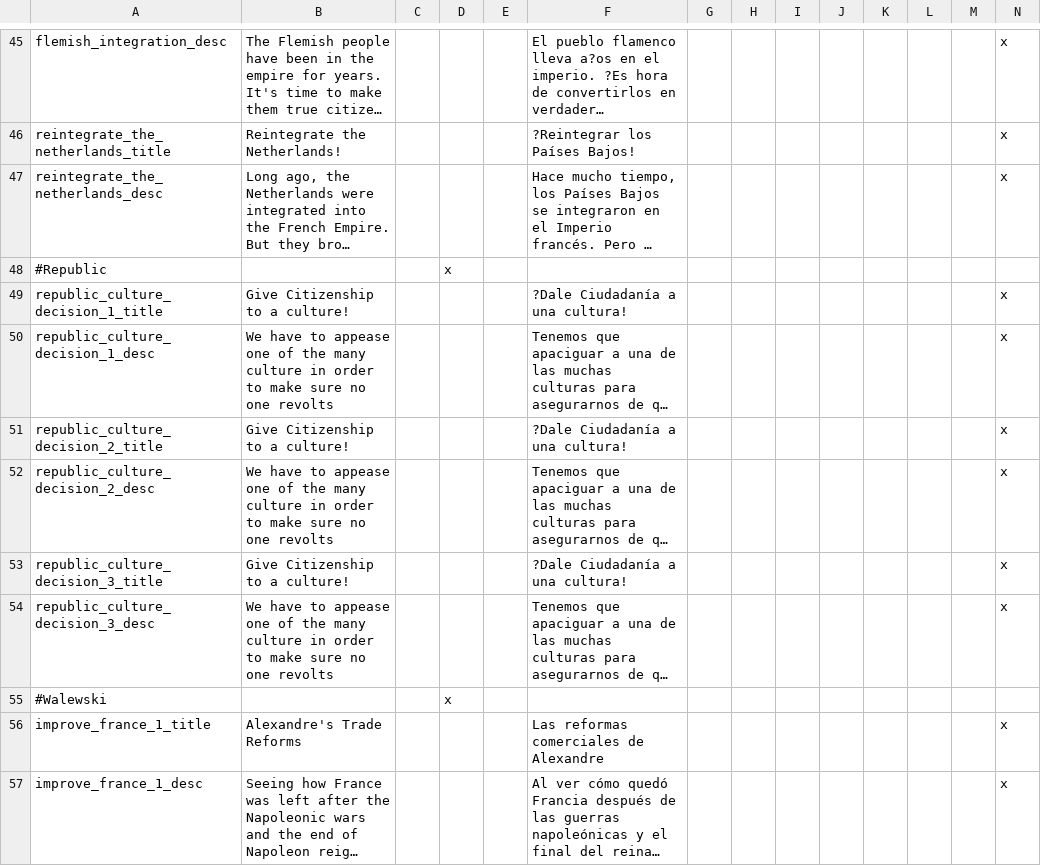
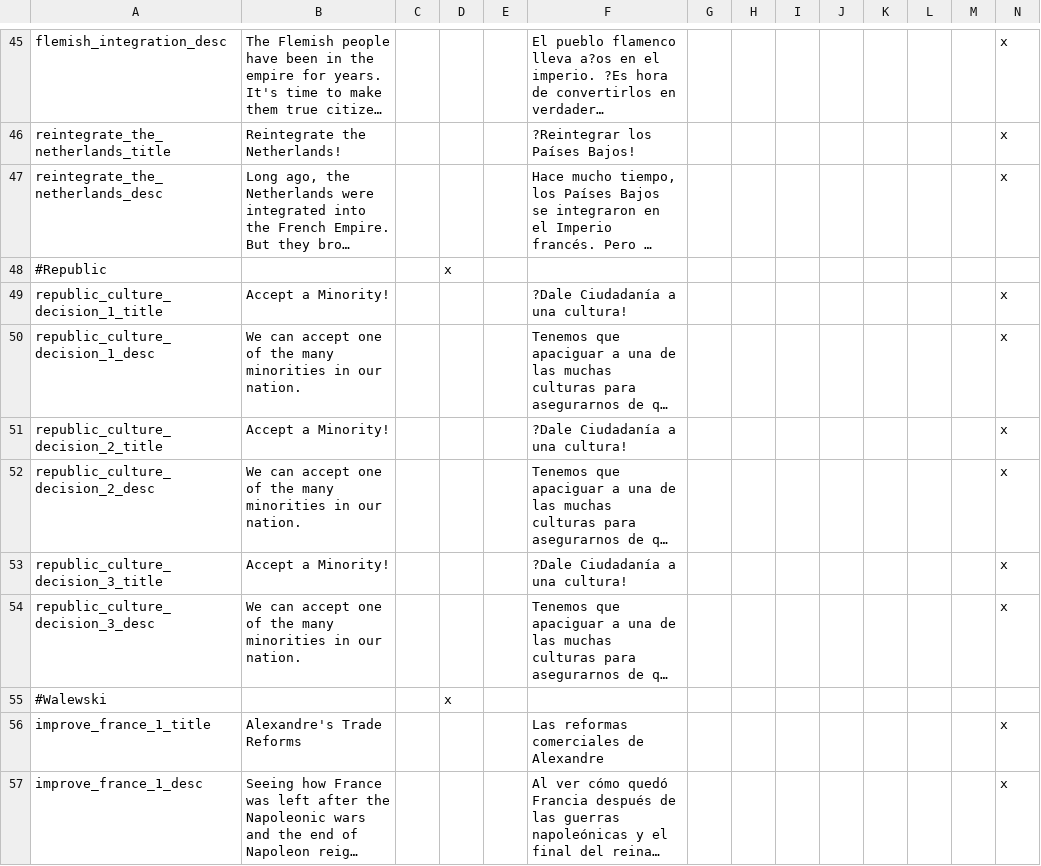
Before and after one commit to SuperPotat/Napoleon-s-Legacy-Peemastered-MP, a CSV file: Napoleon's Legacy Remake MP/localisation/00_NL_remake_france.csv, drawn as a sheet; only a part is shown, gaps mark what is left out; long unchanged cells end in …; the diff names each change by its address in the sheet, - before the commit and + after, or states it on an @@ line.

```diff
--- a/Napoleon's Legacy Remake MP/localisation/00_NL_remake_france.csv
+++ b/Napoleon's Legacy Remake MP/localisation/00_NL_remake_france.csv
-B49: Give Citizenship to a culture!
+B49: Accept a Minority!
-B50: We have to appease one of the many culture in order to make sure no one revolts
+B50: We can accept one of the many minorities in our nation.
-B51: Give Citizenship to a culture!
+B51: Accept a Minority!
-B52: We have to appease one of the many culture in order to make sure no one revolts
+B52: We can accept one of the many minorities in our nation.
-B53: Give Citizenship to a culture!
+B53: Accept a Minority!
-B54: We have to appease one of the many culture in order to make sure no one revolts
+B54: We can accept one of the many minorities in our nation.
```
Also changed, not shown: Napoleon's Legacy Remake MP/localisation/00_NL_Region_Changes.csv, 15 other files.
